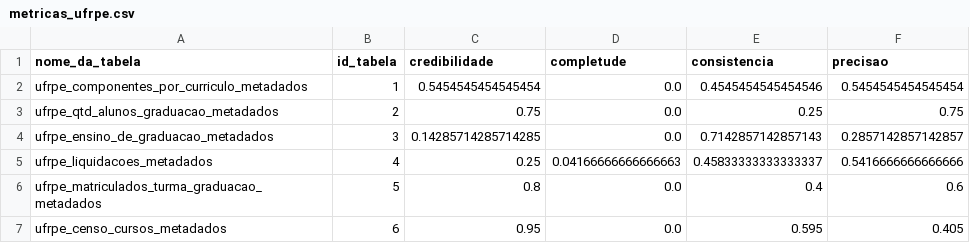
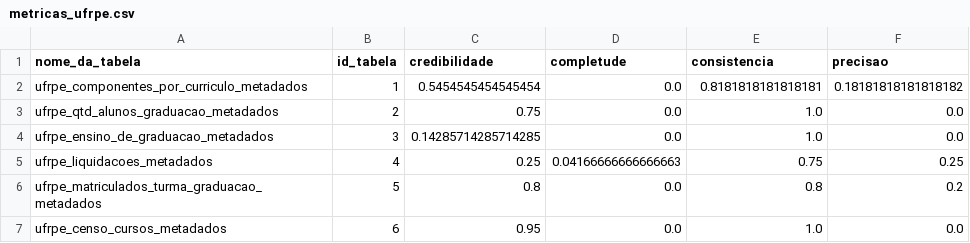
Before and after one commit to JuanMenezes/meta-qd, a CSV file: data/analysis/metricas_ufrpe.csv, drawn as a sheet.

Commit message:
:cop: alteracoes no value para remocao de "magic number"

```diff
--- a/data/analysis/metricas_ufrpe.csv
+++ b/data/analysis/metricas_ufrpe.csv
@@ -1,7 +1,7 @@
 nome_da_tabela,id_tabela,credibilidade,completude,consistencia,precisao
-ufrpe_componentes_por_curriculo_metadados,1,0.5454545454545454,0.0,0.4545454545454546,0.5454545454545454
-ufrpe_qtd_alunos_graduacao_metadados,2,0.75,0.0,0.25,0.75
-ufrpe_ensino_de_graduacao_metadados,3,0.14285714285714285,0.0,0.7142857142857143,0.2857142857142857
-ufrpe_liquidacoes_metadados,4,0.25,0.04166666666666663,0.45833333333333337,0.5416666666666666
-ufrpe_matriculados_turma_graduacao_metadados,5,0.8,0.0,0.4,0.6
-ufrpe_censo_cursos_metadados,6,0.95,0.0,0.595,0.405
+ufrpe_componentes_por_curriculo_metadados,1,0.5454545454545454,0.0,0.8181818181818181,0.18181818181818182
+ufrpe_qtd_alunos_graduacao_metadados,2,0.75,0.0,1.0,0.0
+ufrpe_ensino_de_graduacao_metadados,3,0.14285714285714285,0.0,1.0,0.0
+ufrpe_liquidacoes_metadados,4,0.25,0.04166666666666663,0.75,0.25
+ufrpe_matriculados_turma_graduacao_metadados,5,0.8,0.0,0.8,0.2
+ufrpe_censo_cursos_metadados,6,0.95,0.0,1.0,0.0
```
Also changed, not shown: data/analysis/metricas_ufrn.csv, 2 other files.
